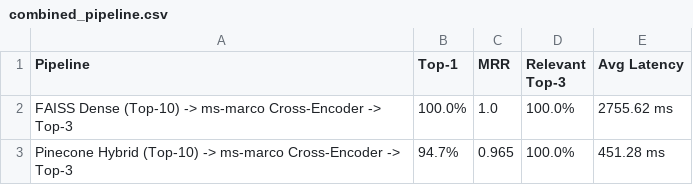
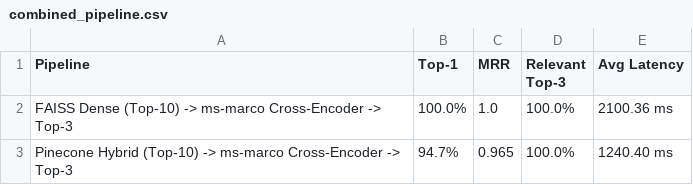
Before and after one commit to imaya2315-hub/leave-management-rag, a CSV file: evaluation_pinecone_results/combined_pipeline.csv, drawn as a sheet.

```diff
--- a/evaluation_pinecone_results/combined_pipeline.csv
+++ b/evaluation_pinecone_results/combined_pipeline.csv
@@ -1,3 +1,3 @@
 Pipeline,Top-1,MRR,Relevant Top-3,Avg Latency
-FAISS Dense (Top-10) -> ms-marco Cross-Encoder -> Top-3,100.0%,1.0,100.0%,2755.62 ms
-Pinecone Hybrid (Top-10) -> ms-marco Cross-Encoder -> Top-3,94.7%,0.965,100.0%,451.28 ms
+FAISS Dense (Top-10) -> ms-marco Cross-Encoder -> Top-3,100.0%,1.0,100.0%,2100.36 ms
+Pinecone Hybrid (Top-10) -> ms-marco Cross-Encoder -> Top-3,94.7%,0.965,100.0%,1240.40 ms
```
Also changed, not shown: evaluation_pinecone_results/faiss_vs_pinecone.csv, evaluation_pinecone_results/hybrid_alpha_sweep.csv, 10 other files.
